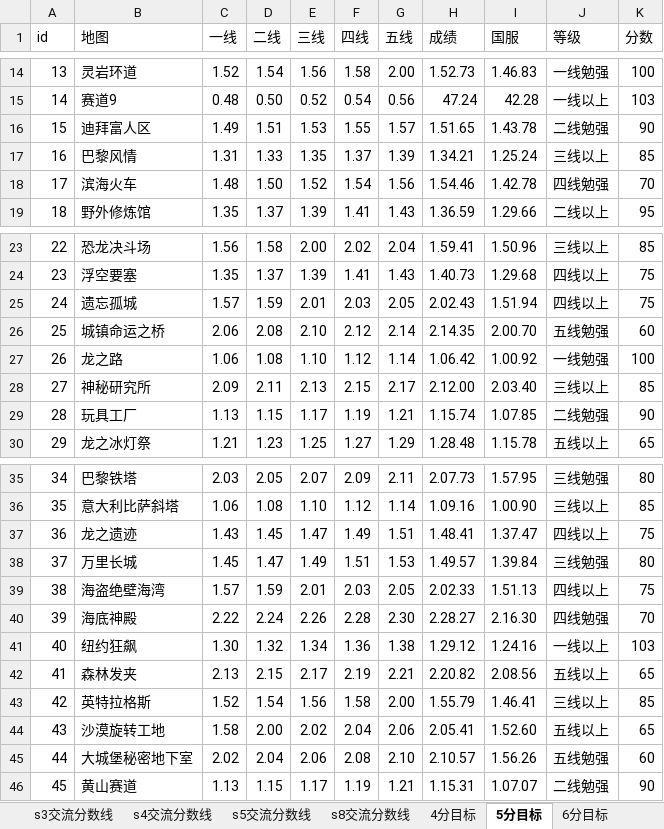
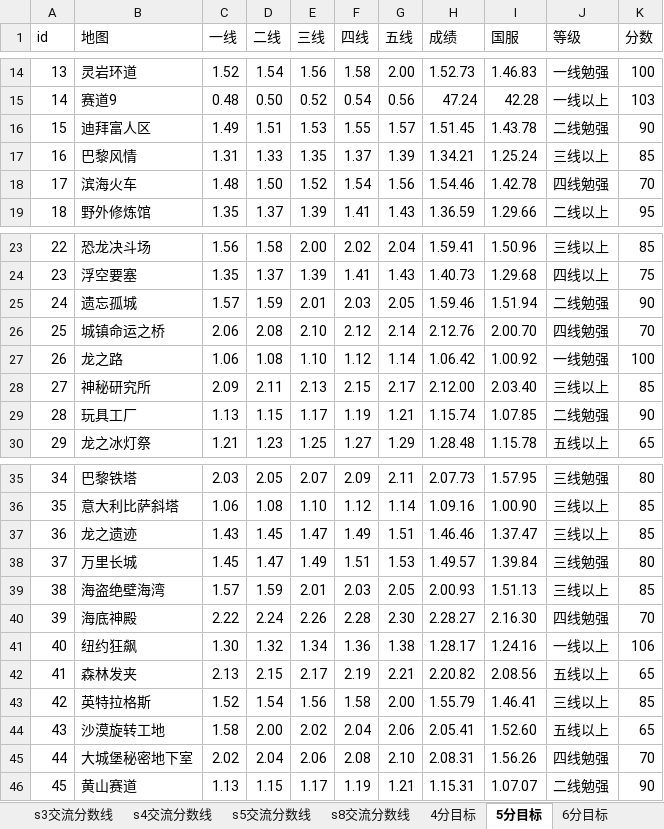
Before and after one commit to Felix-Project/GameRecord, an Excel workbook: game/result.xlsx, sheet 5分目标, drawn as a sheet; only a part is shown, gaps mark what is left out; values as stored, in another font and other column widths than the file's, no cell formats; the diff names each change by its address in the sheet, - before the commit and + after, or states it on an @@ line.

```diff
--- a/game/result.xlsx (sheet 5分目标)
+++ b/game/result.xlsx (sheet 5分目标)
-H16 (成绩): 1.51.65
+H16 (成绩): 1.51.45
-H25 (成绩): 2.02.43
+H25 (成绩): 1.59.46
-J25 (等级): 四线以上
+J25 (等级): 二线勉强
-K25 (分数): 75
+K25 (分数): 90
-H26 (成绩): 2.14.35
+H26 (成绩): 2.12.76
-J26 (等级): 五线勉强
+J26 (等级): 四线勉强
-K26 (分数): 60
+K26 (分数): 70
-H37 (成绩): 1.48.41
+H37 (成绩): 1.46.46
-J37 (等级): 四线以上
+J37 (等级): 三线以上
-K37 (分数): 75
+K37 (分数): 85
-H39 (成绩): 2.02.33
+H39 (成绩): 2.00.93
-J39 (等级): 四线以上
+J39 (等级): 三线以上
-K39 (分数): 75
+K39 (分数): 85
-H41 (成绩): 1.29.12
+H41 (成绩): 1.28.17
-K41 (分数): 103
+K41 (分数): 106
-H45 (成绩): 2.10.57
+H45 (成绩): 2.08.31
-J45 (等级): 五线勉强
+J45 (等级): 四线勉强
-K45 (分数): 60
+K45 (分数): 70
```
Also changed, not shown: sheet s8交流分数线, sheet s5交流分数线, sheet 4分目标, sheet 7分目标, sheet 6分目标, sheet s3交流分数线, 2 more sheets, cell formats, 7 other files.
